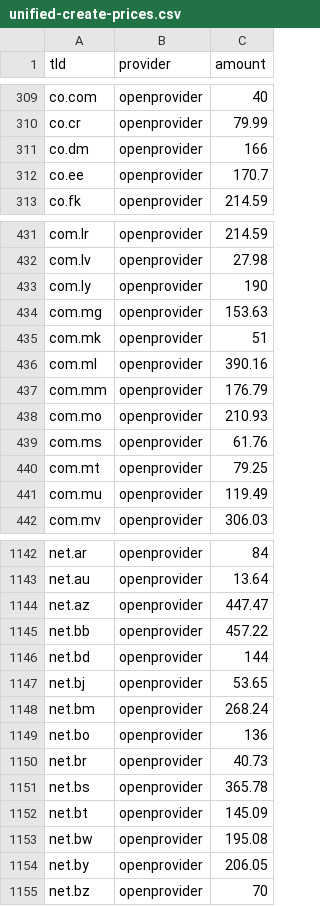
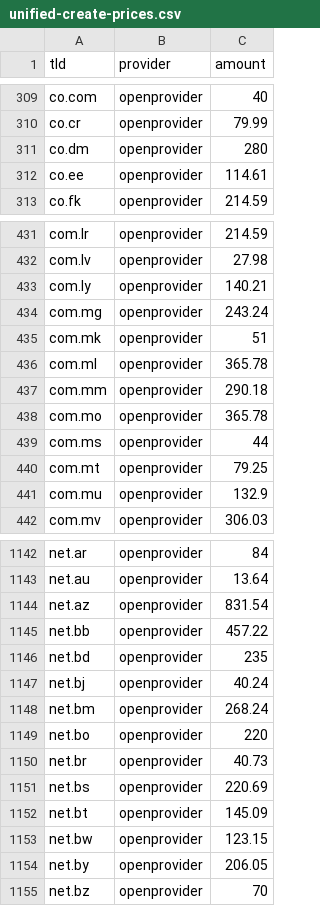
Before and after one commit to namewiz/registrar-pricelist, a CSV file: data/unified-create-prices.csv, drawn as a sheet; only a part is shown, gaps mark what is left out; the diff covers the shown part only.

```diff
--- a/data/unified-create-prices.csv
+++ b/data/unified-create-prices.csv
@@ -310,4 +310,4 @@ co.com,openprovider,40
 co.cr,openprovider,79.99
-co.dm,openprovider,166
-co.ee,openprovider,170.7
+co.dm,openprovider,280
+co.ee,openprovider,114.61
 co.fk,openprovider,214.59
@@ -432,11 +432,11 @@ com.lr,openprovider,214.59
 com.lv,openprovider,27.98
-com.ly,openprovider,190
-com.mg,openprovider,153.63
+com.ly,openprovider,140.21
+com.mg,openprovider,243.24
 com.mk,openprovider,51
-com.ml,openprovider,390.16
-com.mm,openprovider,176.79
-com.mo,openprovider,210.93
-com.ms,openprovider,61.76
+com.ml,openprovider,365.78
+com.mm,openprovider,290.18
+com.mo,openprovider,365.78
+com.ms,openprovider,44
 com.mt,openprovider,79.25
-com.mu,openprovider,119.49
+com.mu,openprovider,132.9
 com.mv,openprovider,306.03
@@ -1143,12 +1143,12 @@ net.ar,openprovider,84
 net.au,openprovider,13.64
-net.az,openprovider,447.47
+net.az,openprovider,831.54
 net.bb,openprovider,457.22
-net.bd,openprovider,144
-net.bj,openprovider,53.65
+net.bd,openprovider,235
+net.bj,openprovider,40.24
 net.bm,openprovider,268.24
-net.bo,openprovider,136
+net.bo,openprovider,220
 net.br,openprovider,40.73
-net.bs,openprovider,365.78
+net.bs,openprovider,220.69
 net.bt,openprovider,145.09
-net.bw,openprovider,195.08
+net.bw,openprovider,123.15
 net.by,openprovider,206.05
```
Also changed, not shown: 124 edited cells elsewhere in this file, data/unified-renew-prices.csv, 4 other files.
